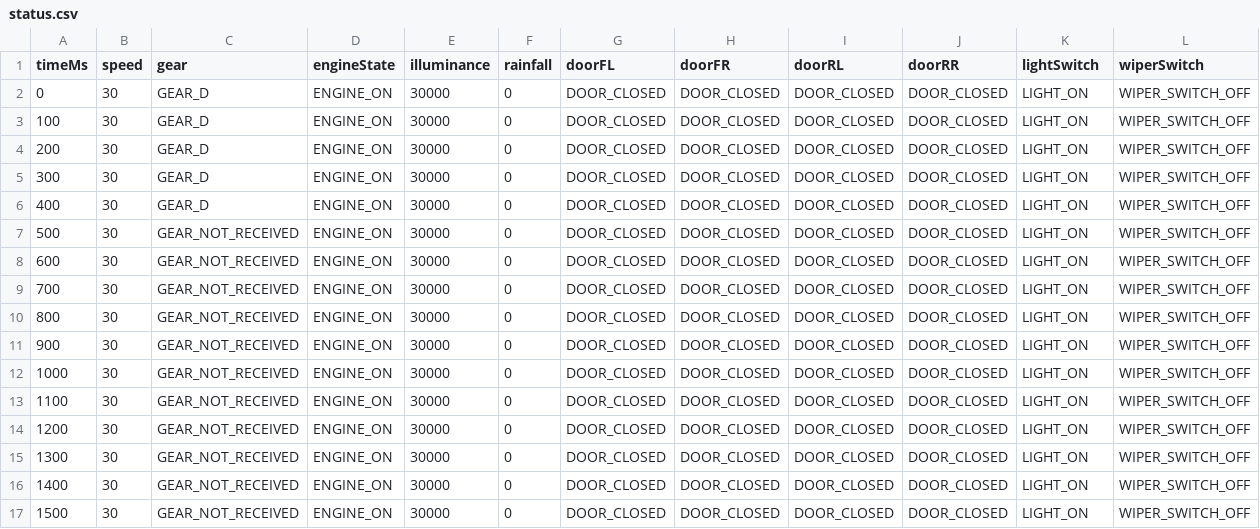
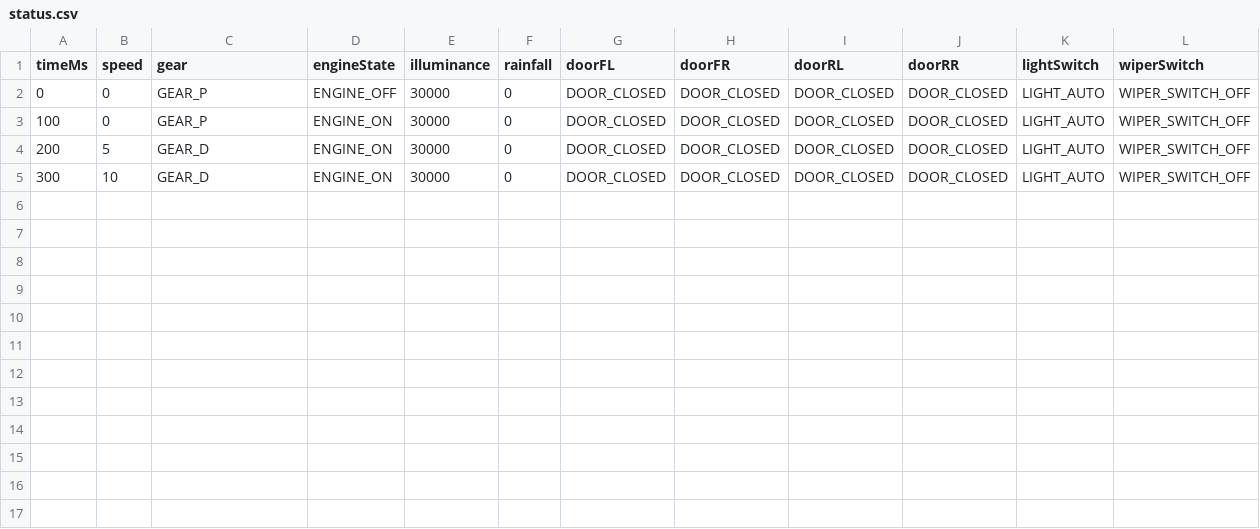
Before and after one commit to ephes413/test_driven_vehicle_control, a CSV file: simulation/status.csv, drawn as a sheet.

Commit message:
feat: integrate driving simulation and refactor CSV I/O

```diff
--- a/simulation/status.csv
+++ b/simulation/status.csv
@@ -1,17 +1,5 @@
 timeMs,speed,gear,engineState,illuminance,rainfall,doorFL,doorFR,doorRL,doorRR,lightSwitch,wiperSwitch
-0,30,GEAR_D,ENGINE_ON,30000,0,DOOR_CLOSED,DOOR_CLOSED,DOOR_CLOSED,DOOR_CLOSED,LIGHT_ON,WIPER_SWITCH_OFF
-100,30,GEAR_D,ENGINE_ON,30000,0,DOOR_CLOSED,DOOR_CLOSED,DOOR_CLOSED,DOOR_CLOSED,LIGHT_ON,WIPER_SWITCH_OFF
-200,30,GEAR_D,ENGINE_ON,30000,0,DOOR_CLOSED,DOOR_CLOSED,DOOR_CLOSED,DOOR_CLOSED,LIGHT_ON,WIPER_SWITCH_OFF
-300,30,GEAR_D,ENGINE_ON,30000,0,DOOR_CLOSED,DOOR_CLOSED,DOOR_CLOSED,DOOR_CLOSED,LIGHT_ON,WIPER_SWITCH_OFF
-400,30,GEAR_D,ENGINE_ON,30000,0,DOOR_CLOSED,DOOR_CLOSED,DOOR_CLOSED,DOOR_CLOSED,LIGHT_ON,WIPER_SWITCH_OFF
-500,30,GEAR_NOT_RECEIVED,ENGINE_ON,30000,0,DOOR_CLOSED,DOOR_CLOSED,DOOR_CLOSED,DOOR_CLOSED,LIGHT_ON,WIPER_SWITCH_OFF
-600,30,GEAR_NOT_RECEIVED,ENGINE_ON,30000,0,DOOR_CLOSED,DOOR_CLOSED,DOOR_CLOSED,DOOR_CLOSED,LIGHT_ON,WIPER_SWITCH_OFF
-700,30,GEAR_NOT_RECEIVED,ENGINE_ON,30000,0,DOOR_CLOSED,DOOR_CLOSED,DOOR_CLOSED,DOOR_CLOSED,LIGHT_ON,WIPER_SWITCH_OFF
-800,30,GEAR_NOT_RECEIVED,ENGINE_ON,30000,0,DOOR_CLOSED,DOOR_CLOSED,DOOR_CLOSED,DOOR_CLOSED,LIGHT_ON,WIPER_SWITCH_OFF
-900,30,GEAR_NOT_RECEIVED,ENGINE_ON,30000,0,DOOR_CLOSED,DOOR_CLOSED,DOOR_CLOSED,DOOR_CLOSED,LIGHT_ON,WIPER_SWITCH_OFF
-1000,30,GEAR_NOT_RECEIVED,ENGINE_ON,30000,0,DOOR_CLOSED,DOOR_CLOSED,DOOR_CLOSED,DOOR_CLOSED,LIGHT_ON,WIPER_SWITCH_OFF
-1100,30,GEAR_NOT_RECEIVED,ENGINE_ON,30000,0,DOOR_CLOSED,DOOR_CLOSED,DOOR_CLOSED,DOOR_CLOSED,LIGHT_ON,WIPER_SWITCH_OFF
-1200,30,GEAR_NOT_RECEIVED,ENGINE_ON,30000,0,DOOR_CLOSED,DOOR_CLOSED,DOOR_CLOSED,DOOR_CLOSED,LIGHT_ON,WIPER_SWITCH_OFF
-1300,30,GEAR_NOT_RECEIVED,ENGINE_ON,30000,0,DOOR_CLOSED,DOOR_CLOSED,DOOR_CLOSED,DOOR_CLOSED,LIGHT_ON,WIPER_SWITCH_OFF
-1400,30,GEAR_NOT_RECEIVED,ENGINE_ON,30000,0,DOOR_CLOSED,DOOR_CLOSED,DOOR_CLOSED,DOOR_CLOSED,LIGHT_ON,WIPER_SWITCH_OFF
-1500,30,GEAR_NOT_RECEIVED,ENGINE_ON,30000,0,DOOR_CLOSED,DOOR_CLOSED,DOOR_CLOSED,DOOR_CLOSED,LIGHT_ON,WIPER_SWITCH_OFF
+0,0,GEAR_P,ENGINE_OFF,30000,0,DOOR_CLOSED,DOOR_CLOSED,DOOR_CLOSED,DOOR_CLOSED,LIGHT_AUTO,WIPER_SWITCH_OFF
+100,0,GEAR_P,ENGINE_ON,30000,0,DOOR_CLOSED,DOOR_CLOSED,DOOR_CLOSED,DOOR_CLOSED,LIGHT_AUTO,WIPER_SWITCH_OFF
+200,5,GEAR_D,ENGINE_ON,30000,0,DOOR_CLOSED,DOOR_CLOSED,DOOR_CLOSED,DOOR_CLOSED,LIGHT_AUTO,WIPER_SWITCH_OFF
+300,10,GEAR_D,ENGINE_ON,30000,0,DOOR_CLOSED,DOOR_CLOSED,DOOR_CLOSED,DOOR_CLOSED,LIGHT_AUTO,WIPER_SWITCH_OFF
```
Also changed, not shown: simulation/command.csv, simulation/result.csv, 5 other files.
